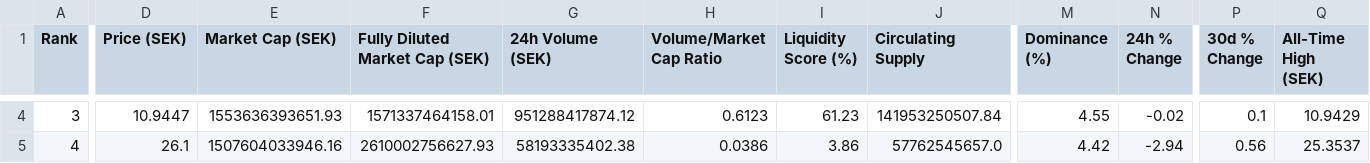
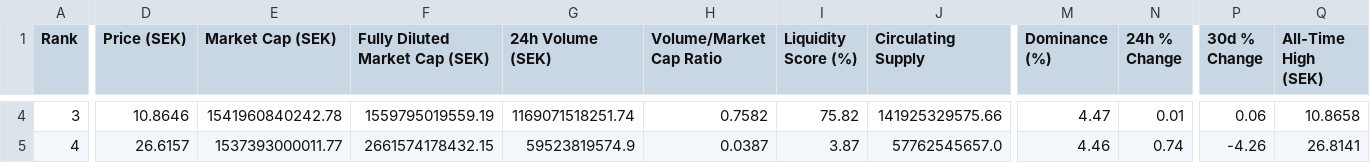
Before and after one commit to katryl-yh/streaming_crypto_grupp_4, a CSV file: explorations/crypto_data_top10.csv, drawn as a sheet; only a part is shown, gaps mark what is left out; the diff covers the shown part only; the diff names each change by its address in the sheet, - before the commit and + after, or states it on an @@ line.

```diff
--- a/explorations/crypto_data_top10.csv
+++ b/explorations/crypto_data_top10.csv
-D4 (Price (SEK)): 10.9447
+D4 (Price (SEK)): 10.8646
-E4 (Market Cap (SEK)): 1553636393651.93
+E4 (Market Cap (SEK)): 1541960840242.78
-F4 (Fully Diluted Market Cap (SEK)): 1571337464158.01
+F4 (Fully Diluted Market Cap (SEK)): 1559795019559.19
-G4 (24h Volume (SEK)): 951288417874.12
+G4 (24h Volume (SEK)): 1169071518251.74
-H4 (Volume/Market Cap Ratio): 0.6123
+H4 (Volume/Market Cap Ratio): 0.7582
-I4 (Liquidity Score (%)): 61.23
+I4 (Liquidity Score (%)): 75.82
-J4 (Circulating Supply): 141953250507.84
+J4 (Circulating Supply): 141925329575.66
-M4 (Dominance (%)): 4.55
+M4 (Dominance (%)): 4.47
-N4 (24h % Change): -0.02
+N4 (24h % Change): 0.01
-P4 (30d % Change): 0.1
+P4 (30d % Change): 0.06
-Q4 (All-Time High (SEK)): 10.9429
+Q4 (All-Time High (SEK)): 10.8658
-D5 (Price (SEK)): 26.1
+D5 (Price (SEK)): 26.6157
-E5 (Market Cap (SEK)): 1507604033946.16
+E5 (Market Cap (SEK)): 1537393000011.77
-F5 (Fully Diluted Market Cap (SEK)): 2610002756627.93
+F5 (Fully Diluted Market Cap (SEK)): 2661574178432.15
-G5 (24h Volume (SEK)): 58193335402.38
+G5 (24h Volume (SEK)): 59523819574.9
-H5 (Volume/Market Cap Ratio): 0.0386
+H5 (Volume/Market Cap Ratio): 0.0387
-I5 (Liquidity Score (%)): 3.86
+I5 (Liquidity Score (%)): 3.87
-M5 (Dominance (%)): 4.42
+M5 (Dominance (%)): 4.46
-N5 (24h % Change): -2.94
+N5 (24h % Change): 0.74
-P5 (30d % Change): 0.56
+P5 (30d % Change): -4.26
-Q5 (All-Time High (SEK)): 25.3537
+Q5 (All-Time High (SEK)): 26.8141
```
Also changed, not shown: 104 edited cells elsewhere in this file, 1 other file.
